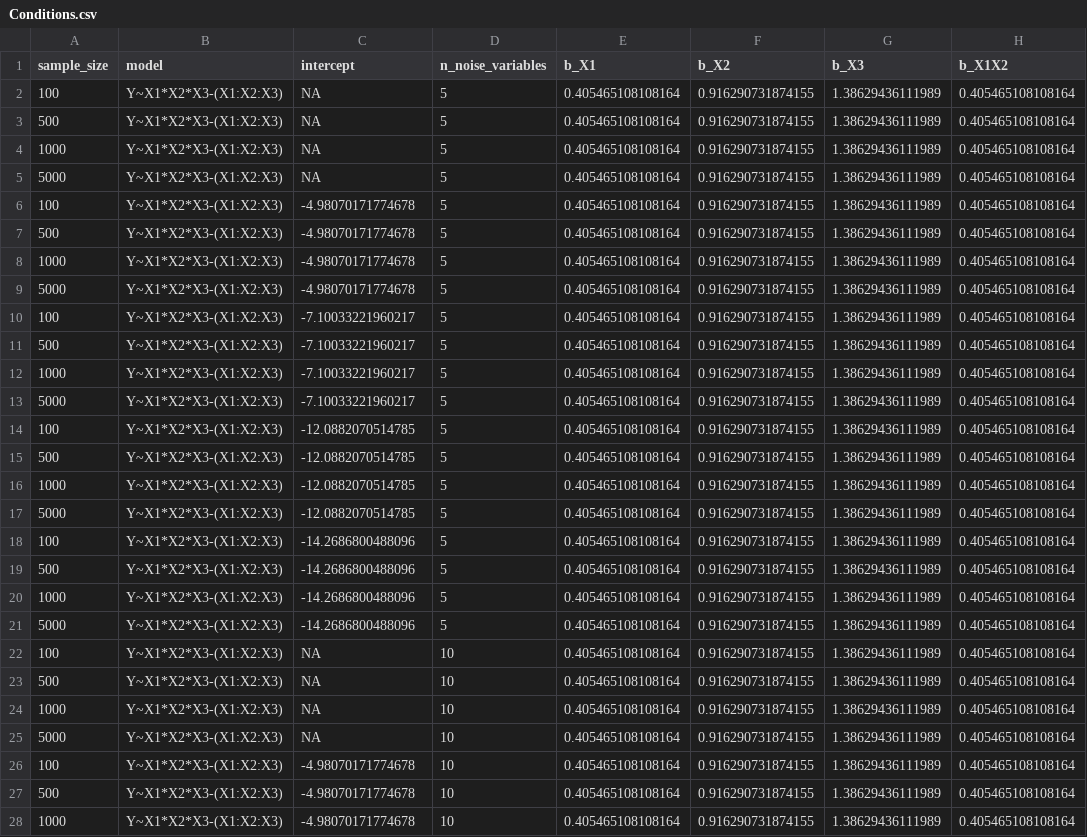
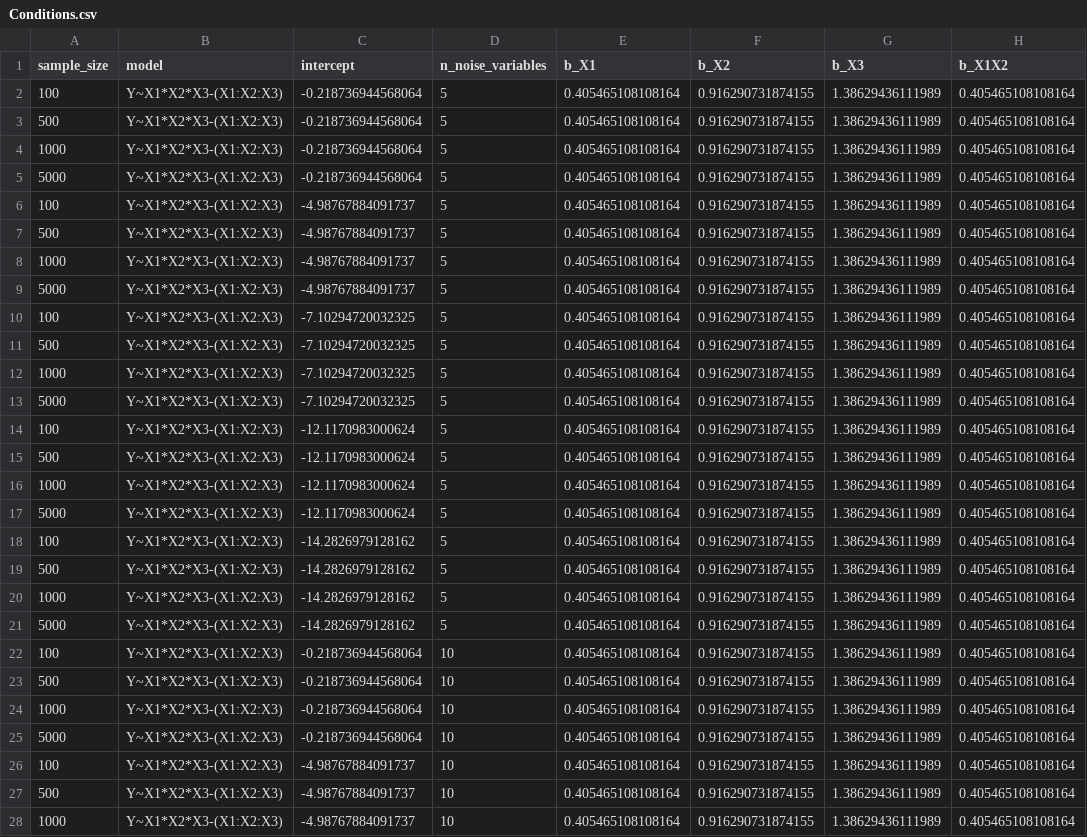
Before and after one commit to Frauke1992/Sample-Size-Recommendations-Rare-Events-Logistic-Regression, a CSV file: Conditions.csv, drawn as a sheet; only a part is shown; the diff covers the shown part only; the diff names each change by its address in the sheet, - before the commit and + after, or states it on an @@ line.

```diff
--- a/Conditions.csv
+++ b/Conditions.csv
-C2:C5 (intercept): NA
+C2:C5 (intercept): -0.218736944568064
-C6:C9 (intercept): -4.98070171774678
+C6:C9 (intercept): -4.98767884091737
-C10:C13 (intercept): -7.10033221960217
+C10:C13 (intercept): -7.10294720032325
-C14:C17 (intercept): -12.0882070514785
+C14:C17 (intercept): -12.1170983000624
-C18:C21 (intercept): -14.2686800488096
+C18:C21 (intercept): -14.2826979128162
-C22:C25 (intercept): NA
+C22:C25 (intercept): -0.218736944568064
-C26:C28 (intercept): -4.98070171774678
+C26:C28 (intercept): -4.98767884091737
```
Also changed, not shown: 53 edited cells elsewhere in this file, 5 other files.
